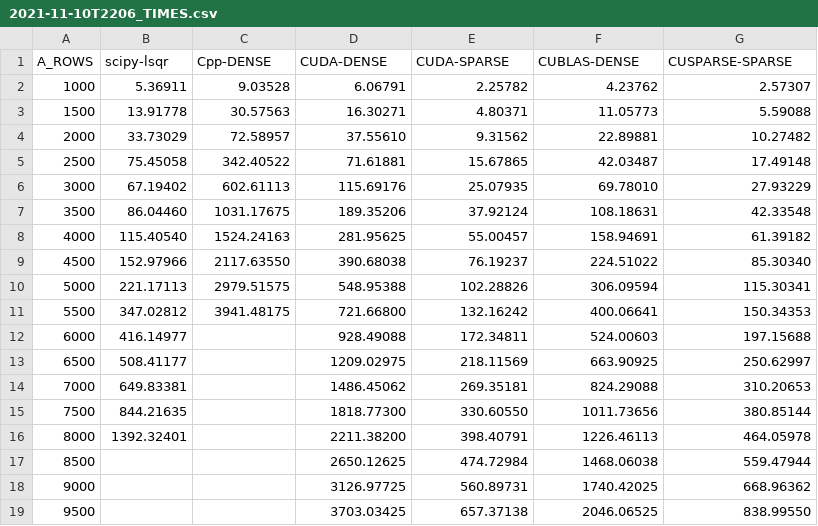
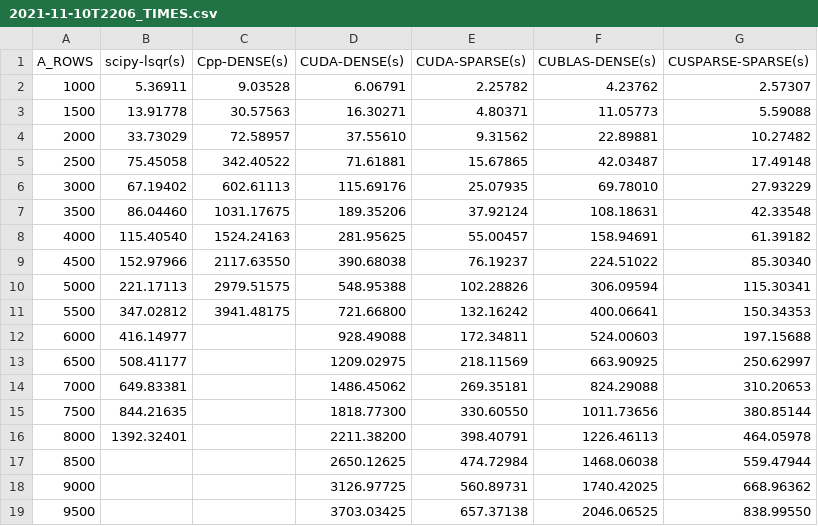
Before and after one commit to law-dwg/LSQR-CUDA, a CSV file: results/2021-11-10T2206_TIMES.csv, drawn as a sheet.

Commit message:
Documentation

```diff
--- a/results/2021-11-10T2206_TIMES.csv
+++ b/results/2021-11-10T2206_TIMES.csv
@@ -1,2 +1,2 @@
-A_ROWS,scipy-lsqr,Cpp-DENSE,CUDA-DENSE,CUDA-SPARSE,CUBLAS-DENSE,CUSPARSE-SPARSE
+A_ROWS,scipy-lsqr(s),Cpp-DENSE(s),CUDA-DENSE(s),CUDA-SPARSE(s),CUBLAS-DENSE(s),CUSPARSE-SPARSE(s)
 1000,5.36911,9.03528,6.06791,2.25782,4.23762,2.57307
```
